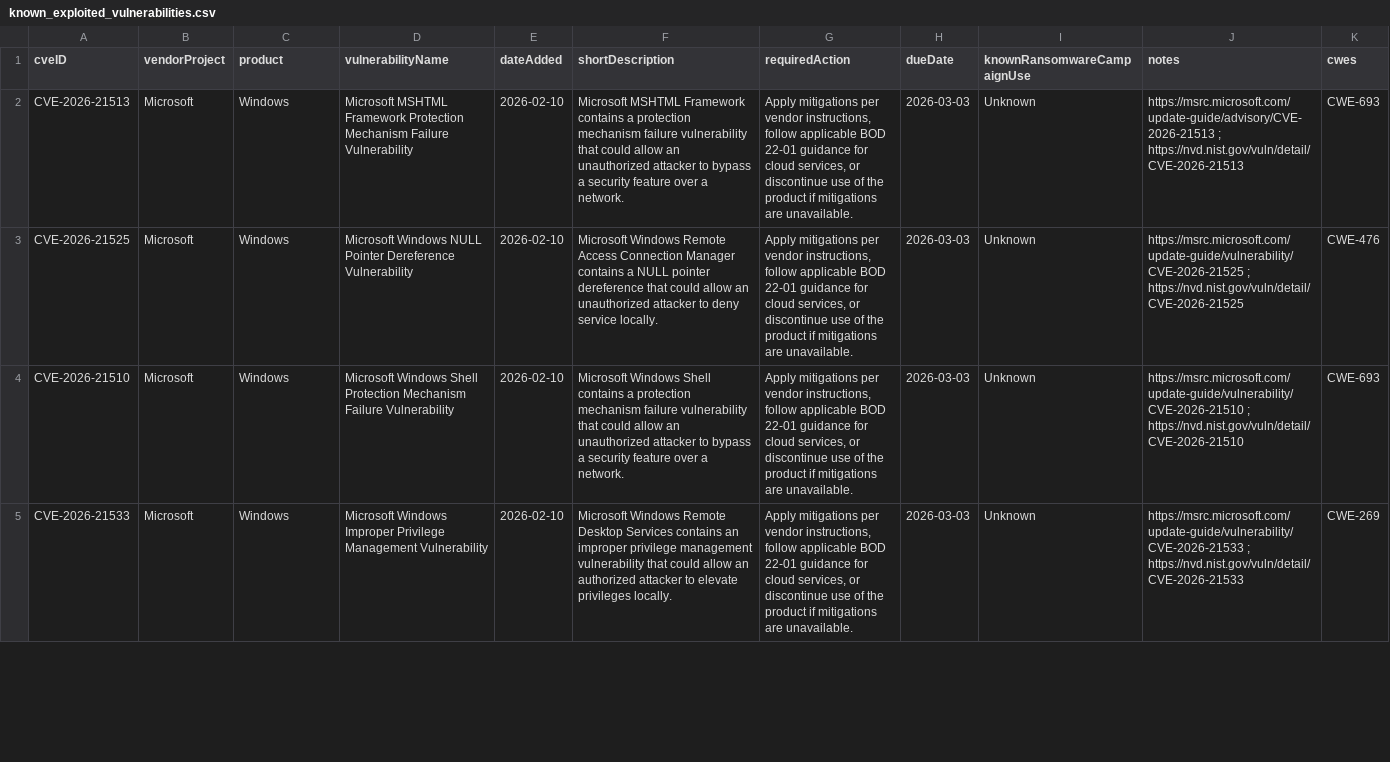
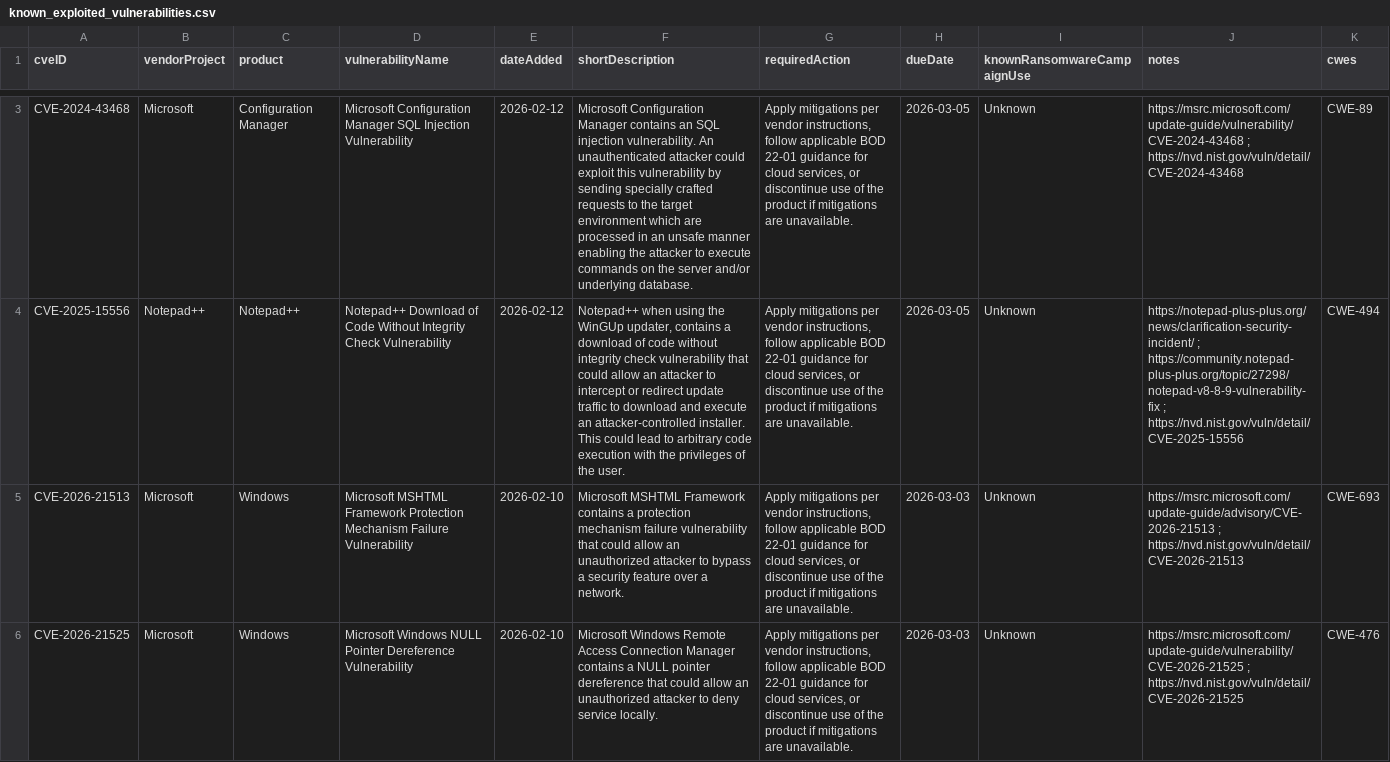
Before and after one commit to rare-candies/kev-data, a CSV file: known_exploited_vulnerabilities.csv, drawn as a sheet; only a part is shown, gaps mark what is left out; the shorter side is filled out with more unchanged rows; the diff covers the shown part only; the diff names each change by its address in the sheet, - before the commit and + after, or states it on an @@ line.

```diff
--- a/known_exploited_vulnerabilities.csv
+++ b/known_exploited_vulnerabilities.csv
+row 3: CVE-2024-43468 | Microsoft | Configuration Manager | Microsoft Configuration Manager SQL Injection Vulnerability | 2026-02-12 | Microsoft Configuration Manager contains an SQL injection vulnerability. An unauthenticated attacker could exploit this vulnerability by sending specially crafted requests to the target environment which are processed in an unsafe manner enabling the attacker to execute commands on the server and/or underlying database. | Apply mitigations per vendor instructions, follow applicable BOD 22-01 guidance for cloud services, or discontinue use of the product if mitigations are unavailable. | 2026-03-05 | Unknown | https://msrc.microsoft.com/update-guide/vulnerability/CVE-2024-43468 ; https://nvd.nist.gov/vuln/detail/CVE-2024-43468 | CWE-89
+row 4: CVE-2025-15556 | Notepad++ | Notepad++ | Notepad++ Download of Code Without Integrity Check Vulnerability | 2026-02-12 | Notepad++ when using the WinGUp updater, contains a download of code without integrity check vulnerability that could allow an attacker to intercept or redirect update traffic to download and execute an attacker-controlled installer. This could lead to arbitrary code execution with the privileges of the user. | Apply mitigations per vendor instructions, follow applicable BOD 22-01 guidance for cloud services, or discontinue use of the product if mitigations are unavailable. | 2026-03-05 | Unknown | https://notepad-plus-plus.org/news/clarification-security-incident/ ; https://community.notepad-plus-plus.org/topic/27298/notepad-v8-8-9-vulnerability-fix ; https://nvd.nist.gov/vuln/detail/CVE-2025-15556 | CWE-494
```
Also changed, not shown: 1 added row elsewhere in this file, 1 other file.
